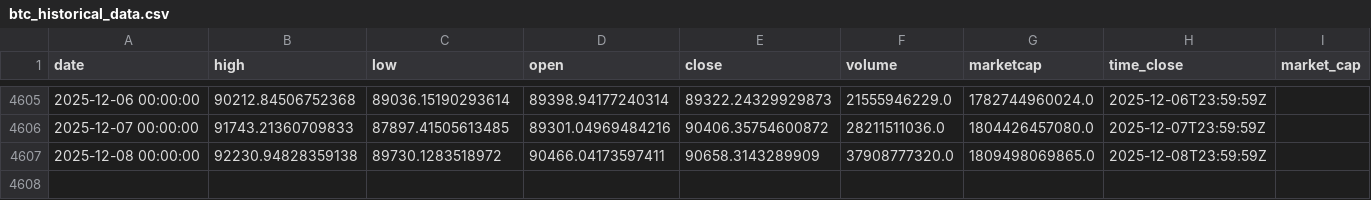
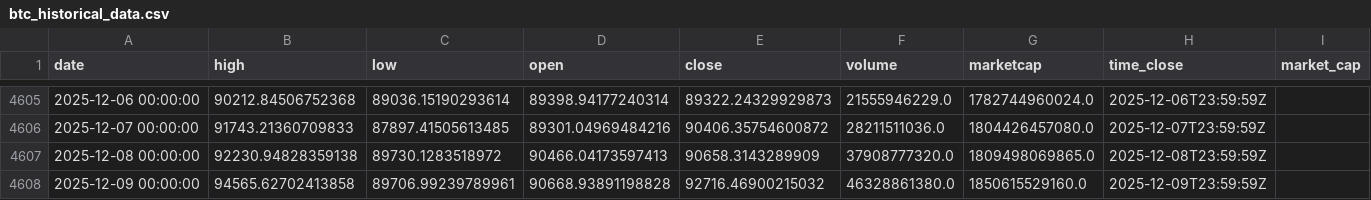
Before and after one commit to rey-dal/bitcoin, a CSV file: data/btc_historical_data.csv, drawn as a sheet; only a part is shown, gaps mark what is left out.

```diff
--- a/data/btc_historical_data.csv
+++ b/data/btc_historical_data.csv
@@ -4606,2 +4606,3 @@ date,high,low,open,close,volume,marketcap,time_close,market_cap
 2025-12-07 00:00:00,91743.21360709833,87897.41505613485,89301.04969484216,90406.35754600872,28211511036.0,1804426457080.0,2025-12-07T23:59:59Z,
-2025-12-08 00:00:00,92230.94828359138,89730.1283518972,90466.04173597411,90658.3143289909,37908777320.0,1809498069865.0,2025-12-08T23:59:59Z,
+2025-12-08 00:00:00,92230.94828359138,89730.1283518972,90466.04173597413,90658.3143289909,37908777320.0,1809498069865.0,2025-12-08T23:59:59Z,
+2025-12-09 00:00:00,94565.62702413858,89706.99239789961,90668.93891198828,92716.46900215032,46328861380.0,1850615529160.0,2025-12-09T23:59:59Z,
```
Also changed, not shown: data/combined_predictions.csv, data/preprocessed_data.csv, 6 other files.
